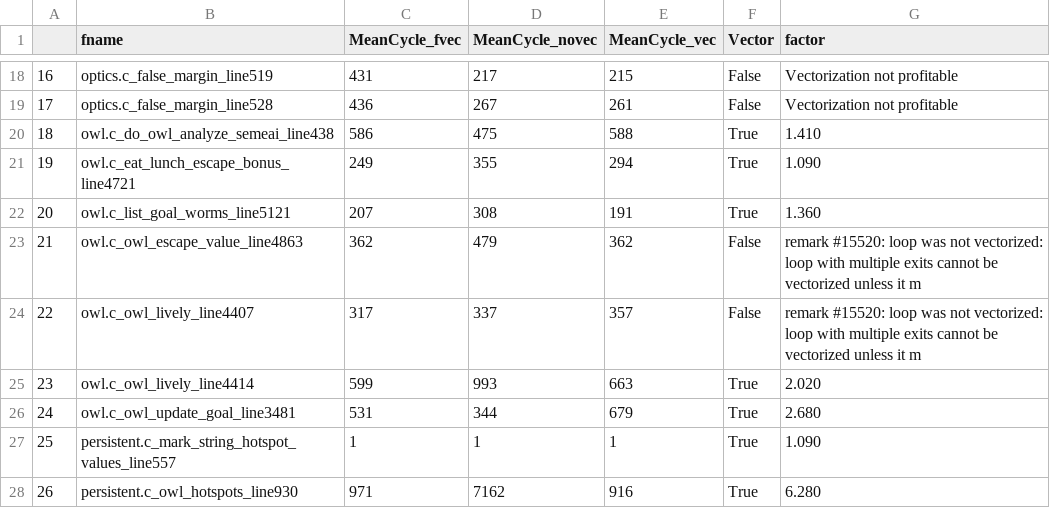
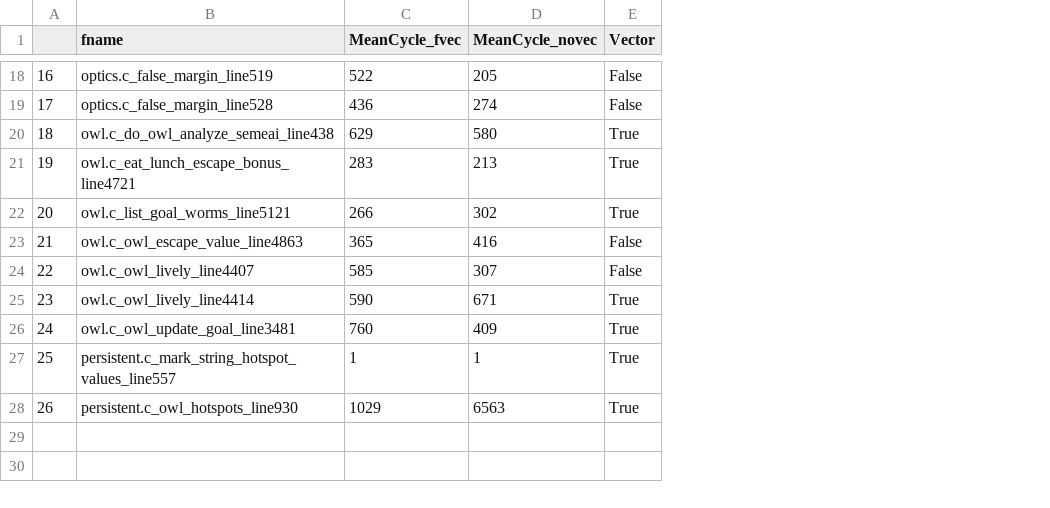
Before and after one commit to akshaybetala/hpa, a CSV file: task_2/akshay/loops/results.csv, drawn as a sheet; only a part is shown, gaps mark what is left out; the diff covers the shown part only; the diff names each change by its address in the sheet, - before the commit and + after, or states it on an @@ line.

Commit message:
updating loops

```diff
--- a/task_2/akshay/loops/results.csv
+++ b/task_2/akshay/loops/results.csv
-column E (MeanCycle_vec), rows 18-28: 215 | 261 | 588 | 294 | 191 | 362 | 357 | 663 | 679 | 1 | 916
-column G (factor), rows 18-28: Vectorization not profitable | Vectorization not profitable | 1.410 | 1.090 | 1.360 | remark #15520: loop was not vectorized: loop with multiple exits cannot be vectorized unless it m | remark #15520: loop was not vectorized: loop with multiple exits cannot be vectorized unless it m | 2.020 | 2.680 | 1.090 | 6.280
-C18 (MeanCycle_fvec): 431
+C18 (MeanCycle_fvec): 522
-D18 (MeanCycle_novec): 217
+D18 (MeanCycle_novec): 205
-D19 (MeanCycle_novec): 267
+D19 (MeanCycle_novec): 274
-C20 (MeanCycle_fvec): 586
+C20 (MeanCycle_fvec): 629
-D20 (MeanCycle_novec): 475
+D20 (MeanCycle_novec): 580
-C21 (MeanCycle_fvec): 249
+C21 (MeanCycle_fvec): 283
-D21 (MeanCycle_novec): 355
+D21 (MeanCycle_novec): 213
-C22 (MeanCycle_fvec): 207
+C22 (MeanCycle_fvec): 266
-D22 (MeanCycle_novec): 308
+D22 (MeanCycle_novec): 302
-C23 (MeanCycle_fvec): 362
+C23 (MeanCycle_fvec): 365
-D23 (MeanCycle_novec): 479
+D23 (MeanCycle_novec): 416
-C24 (MeanCycle_fvec): 317
+C24 (MeanCycle_fvec): 585
-D24 (MeanCycle_novec): 337
+D24 (MeanCycle_novec): 307
-C25 (MeanCycle_fvec): 599
+C25 (MeanCycle_fvec): 590
-D25 (MeanCycle_novec): 993
+D25 (MeanCycle_novec): 671
-C26 (MeanCycle_fvec): 531
+C26 (MeanCycle_fvec): 760
-D26 (MeanCycle_novec): 344
+D26 (MeanCycle_novec): 409
-C28 (MeanCycle_fvec): 971
+C28 (MeanCycle_fvec): 1029
-D28 (MeanCycle_novec): 7162
+D28 (MeanCycle_novec): 6563
```
Also changed, not shown: 30 edited cells elsewhere in this file, 5 other files.
